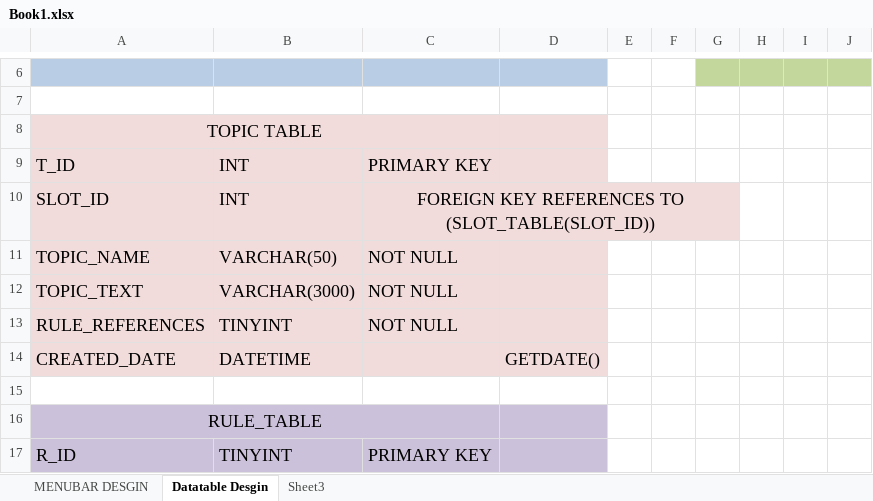
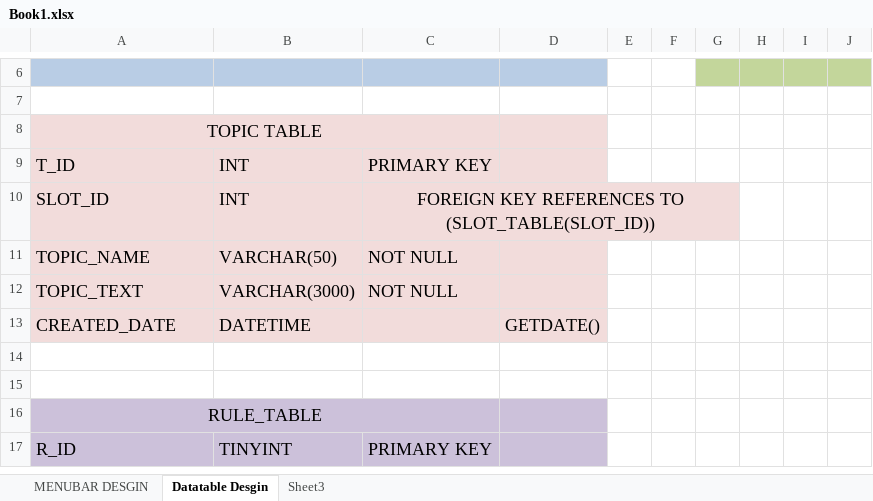
Before and after one commit to rrkumawatcst/SqlDBClass, an Excel workbook: Book1.xlsx, sheet Datatable Desgin, drawn as a sheet; only a part is shown, gaps mark what is left out; values as stored, in another font and other column widths than the file's, no borders; removed rows and columns are numbered as before the commit, all else as after; the diff names each change by its address in the sheet, - before the commit and + after, or states it on an @@ line.

```diff
--- a/Book1.xlsx (sheet Datatable Desgin)
+++ b/Book1.xlsx (sheet Datatable Desgin)
-row 13: RULE_REFERENCES | TINYINT | NOT NULL
+row 14: (empty)
```
